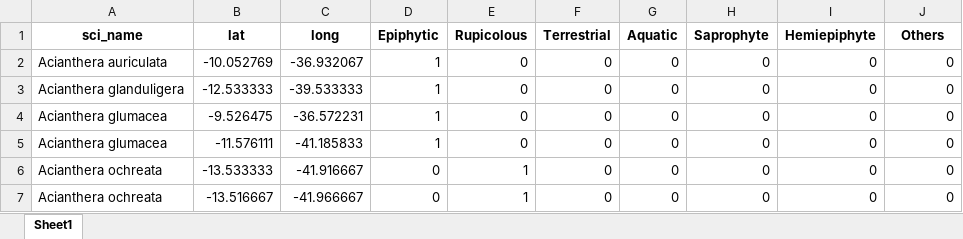
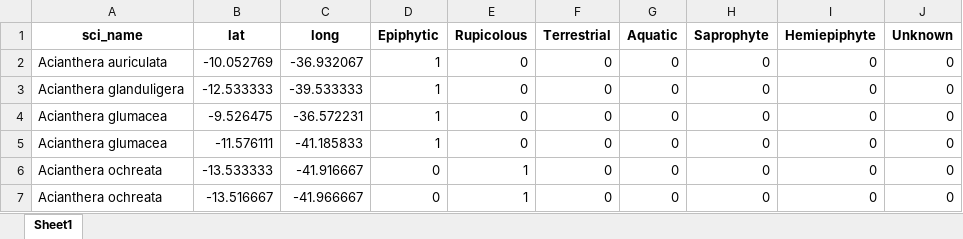
Before and after one commit to jrz-s/refloraR, an Excel workbook: database/orquidea/tidy_data/db_caat_habitat_dummy.xlsx, sheet Sheet1, drawn as a sheet; only a part is shown; values as stored, in another font and other column widths than the file's, no borders; the diff names each change by its address in the sheet, - before the commit and + after, or states it on an @@ line.

```diff
--- a/database/orquidea/tidy_data/db_caat_habitat_dummy.xlsx (sheet Sheet1)
+++ b/database/orquidea/tidy_data/db_caat_habitat_dummy.xlsx (sheet Sheet1)
-J1: Others
+J1: Unknown
```
Also changed, not shown: 1 other file.
